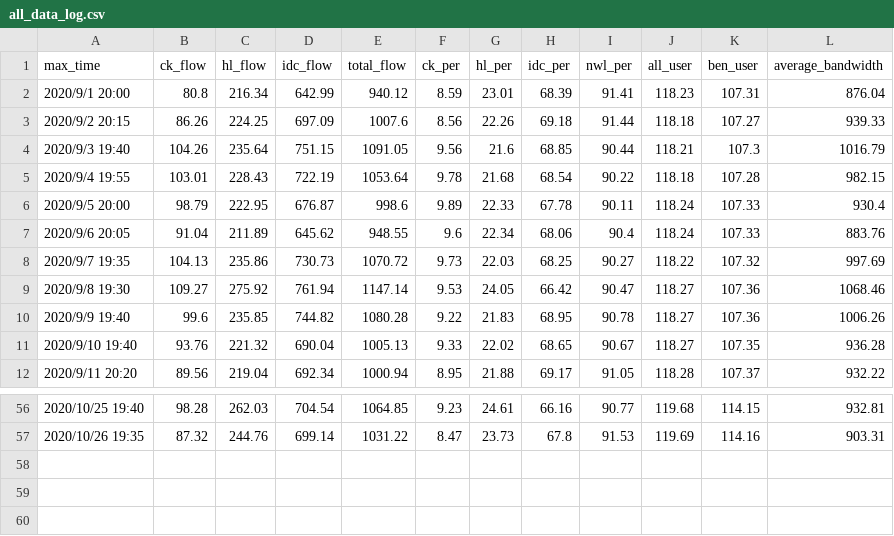
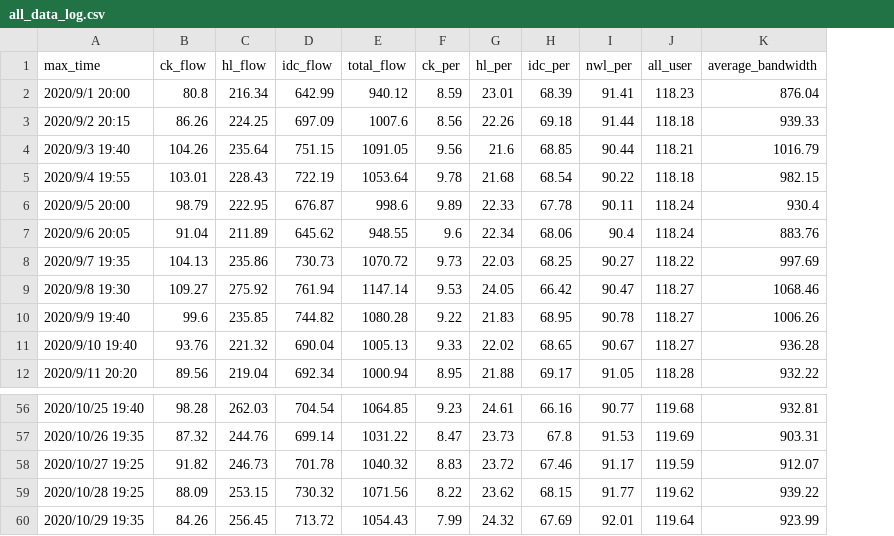
Before and after one commit to Jay-9/CactiData, a CSV file: all_data_log.csv, drawn as a sheet; only a part is shown, gaps mark what is left out; removed rows and columns are numbered as before the commit, all else as after; the diff names each change by its address in the sheet, - before the commit and + after, or states it on an @@ line.

```diff
--- a/all_data_log.csv
+++ b/all_data_log.csv
-column K (ben_user), rows 2-12: 107.31 | 107.27 | 107.3 | 107.28 | 107.33 | 107.33 | 107.32 | 107.36 | 107.36 | 107.35 | 107.37; rows 56-57: 114.15 | 114.16
+row 58: 2020/10/27 19:25 | 91.82 | 246.73 | 701.78 | 1040.32 | 8.83 | 23.72 | 67.46 | 91.17 | 119.59 | 912.07
+row 59: 2020/10/28 19:25 | 88.09 | 253.15 | 730.32 | 1071.56 | 8.22 | 23.62 | 68.15 | 91.77 | 119.62 | 939.22
+row 60: 2020/10/29 19:35 | 84.26 | 256.45 | 713.72 | 1054.43 | 7.99 | 24.32 | 67.69 | 92.01 | 119.64 | 923.99
```
Also changed, not shown: 3 other files.
